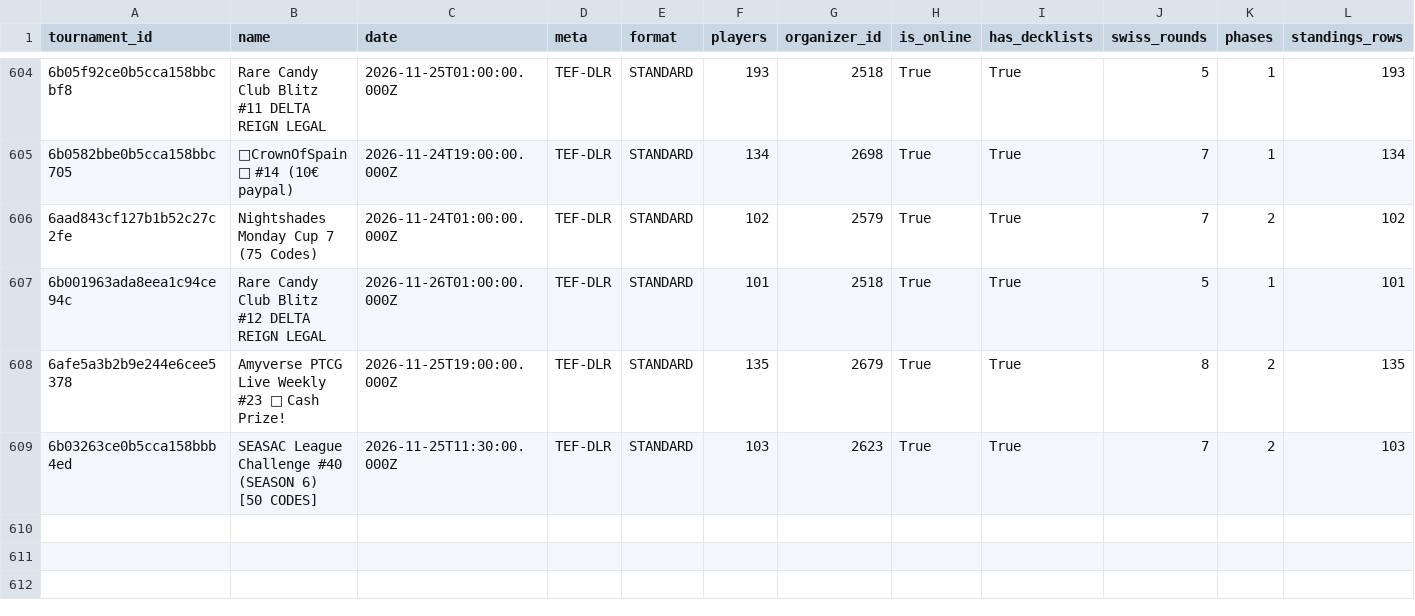
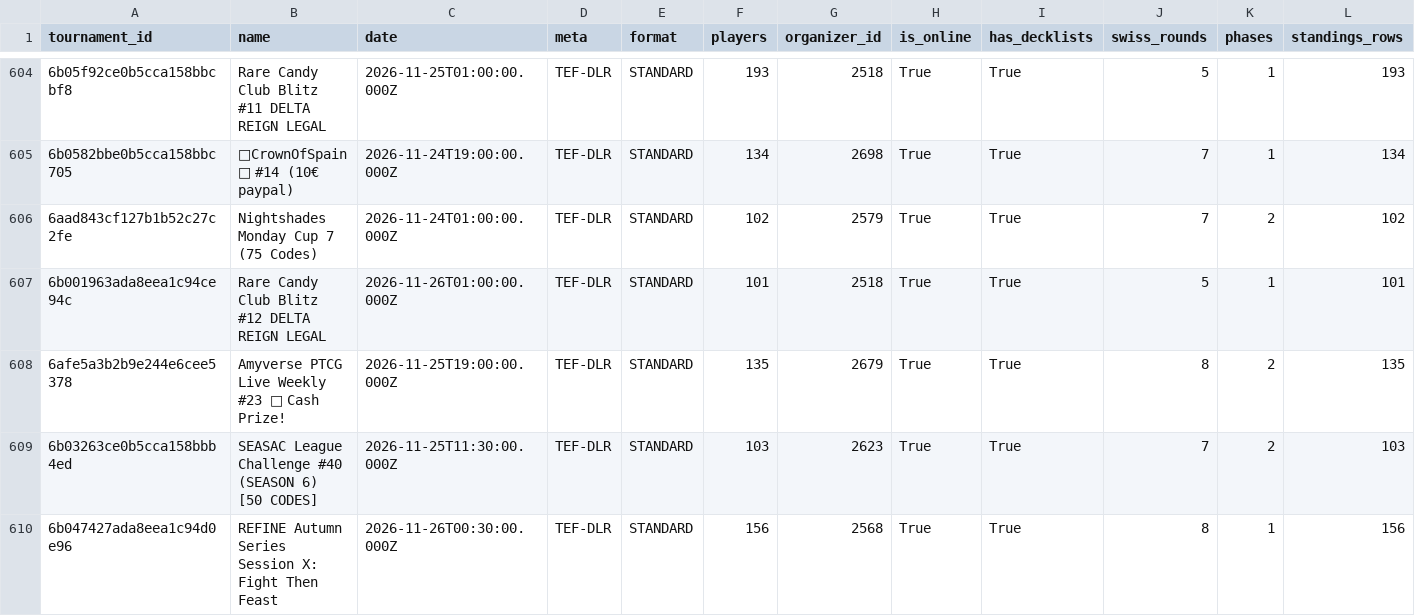
Before and after one commit to CapTheAvenger/TheDipidis, a CSV file: data/online_api_tournaments.csv, drawn as a sheet; only a part is shown, gaps mark what is left out; rows hold the shown columns only; the diff names each change by its address in the sheet, - before the commit and + after, or states it on an @@ line.

```diff
--- a/data/online_api_tournaments.csv
+++ b/data/online_api_tournaments.csv
+row 610: 6b047427ada8eea1c94d0e96 | REFINE Autumn Series Session X: Fight Then Feast | 2026-11-26T00:30:00.000Z | TEF-DLR | STANDARD | 156 | 2568 | True | True | 8 | 1 | 156
```
Also changed, not shown: 8 other files.
